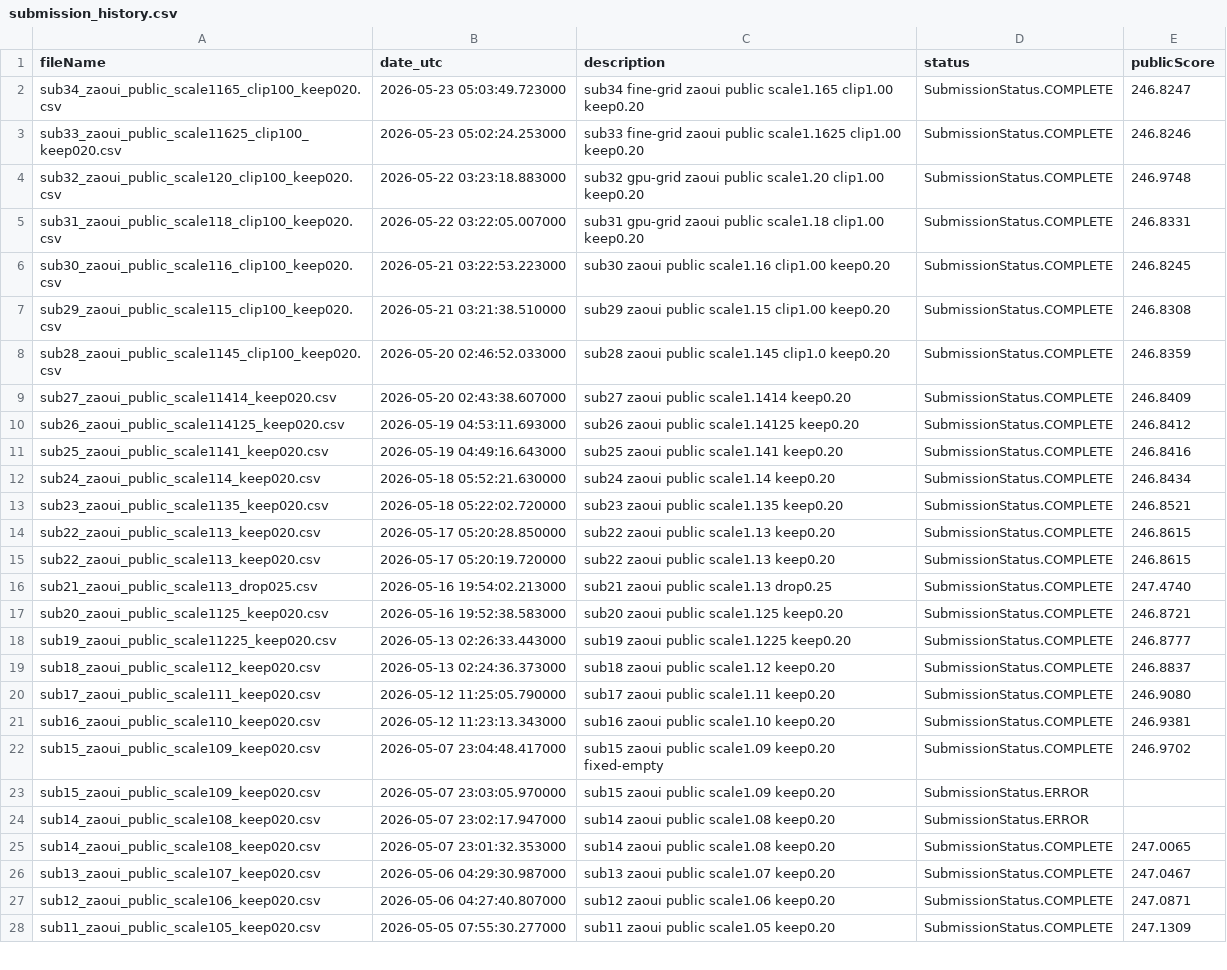
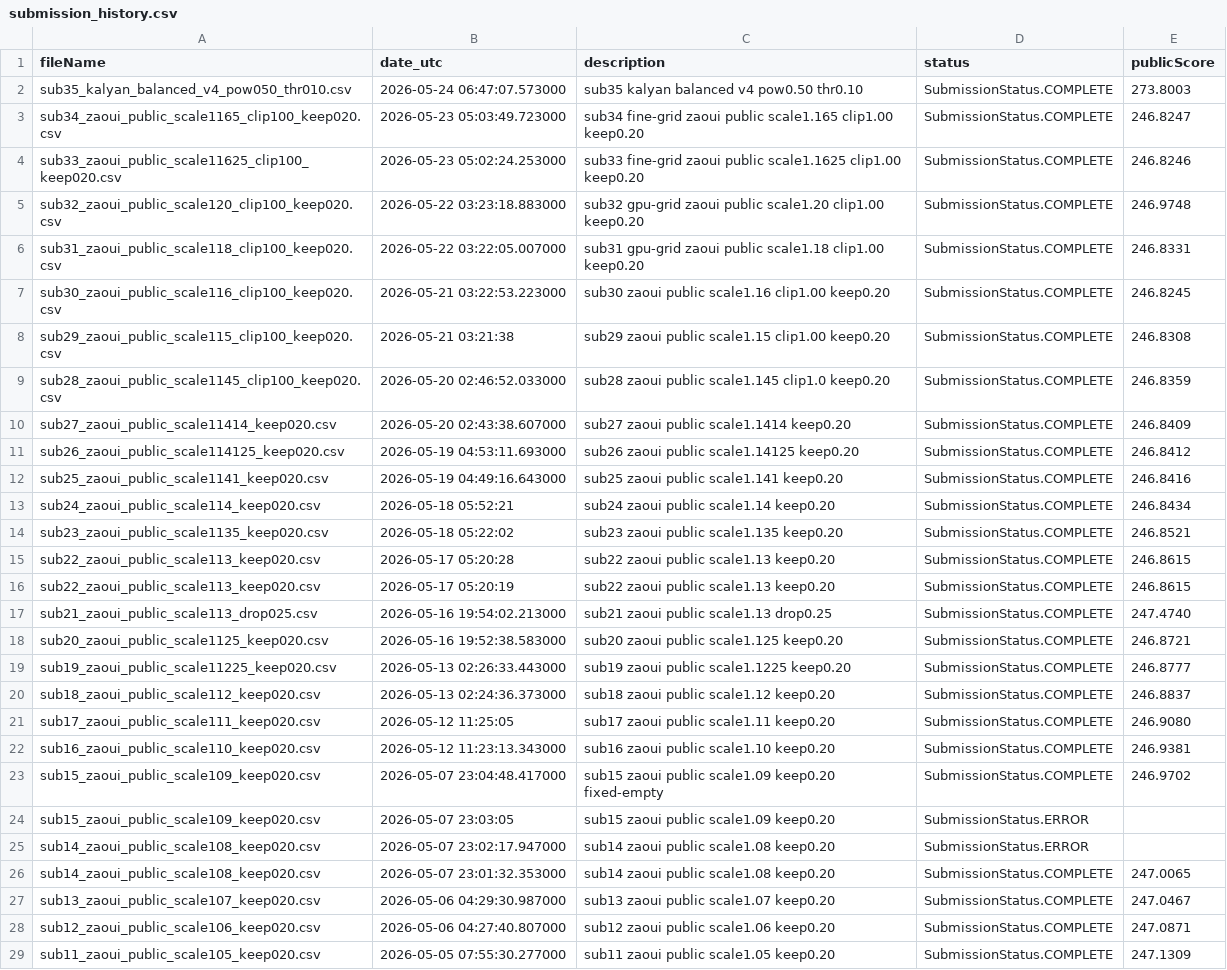
Before and after one commit to Beiciccc/neural-debris-removal-experiments, a CSV file: records/submission_history.csv, drawn as a sheet; only a part is shown; the diff covers the shown part only.

Commit message:
Update experiment records

```diff
--- a/records/submission_history.csv
+++ b/records/submission_history.csv
@@ -1,2 +1,3 @@
 fileName,date_utc,description,status,publicScore
+sub35_kalyan_balanced_v4_pow050_thr010.csv,2026-05-24 06:47:07.573000,sub35 kalyan balanced v4 pow0.50 thr0.10,SubmissionStatus.COMPLETE,273.8003
 sub34_zaoui_public_scale1165_clip100_keep020.csv,2026-05-23 05:03:49.723000,sub34 fine-grid zaoui public scale1.165 clip1.00 keep0.20,SubmissionStatus.COMPLETE,246.8247
@@ -6,3 +7,3 @@ sub31_zaoui_public_scale118_clip100_keep020.csv,2026-05-22 03:22:05.007000,sub31
 sub30_zaoui_public_scale116_clip100_keep020.csv,2026-05-21 03:22:53.223000,sub30 zaoui public scale1.16 clip1.00 keep0.20,SubmissionStatus.COMPLETE,246.8245
-sub29_zaoui_public_scale115_clip100_keep020.csv,2026-05-21 03:21:38.510000,sub29 zaoui public scale1.15 clip1.00 keep0.20,SubmissionStatus.COMPLETE,246.8308
+sub29_zaoui_public_scale115_clip100_keep020.csv,2026-05-21 03:21:38,sub29 zaoui public scale1.15 clip1.00 keep0.20,SubmissionStatus.COMPLETE,246.8308
 sub28_zaoui_public_scale1145_clip100_keep020.csv,2026-05-20 02:46:52.033000,sub28 zaoui public scale1.145 clip1.0 keep0.20,SubmissionStatus.COMPLETE,246.8359
@@ -11,6 +12,6 @@ sub26_zaoui_public_scale114125_keep020.csv,2026-05-19 04:53:11.693000,sub26 zaou
 sub25_zaoui_public_scale1141_keep020.csv,2026-05-19 04:49:16.643000,sub25 zaoui public scale1.141 keep0.20,SubmissionStatus.COMPLETE,246.8416
-sub24_zaoui_public_scale114_keep020.csv,2026-05-18 05:52:21.630000,sub24 zaoui public scale1.14 keep0.20,SubmissionStatus.COMPLETE,246.8434
-sub23_zaoui_public_scale1135_keep020.csv,2026-05-18 05:22:02.720000,sub23 zaoui public scale1.135 keep0.20,SubmissionStatus.COMPLETE,246.8521
-sub22_zaoui_public_scale113_keep020.csv,2026-05-17 05:20:28.850000,sub22 zaoui public scale1.13 keep0.20,SubmissionStatus.COMPLETE,246.8615
-sub22_zaoui_public_scale113_keep020.csv,2026-05-17 05:20:19.720000,sub22 zaoui public scale1.13 keep0.20,SubmissionStatus.COMPLETE,246.8615
+sub24_zaoui_public_scale114_keep020.csv,2026-05-18 05:52:21,sub24 zaoui public scale1.14 keep0.20,SubmissionStatus.COMPLETE,246.8434
+sub23_zaoui_public_scale1135_keep020.csv,2026-05-18 05:22:02,sub23 zaoui public scale1.135 keep0.20,SubmissionStatus.COMPLETE,246.8521
+sub22_zaoui_public_scale113_keep020.csv,2026-05-17 05:20:28,sub22 zaoui public scale1.13 keep0.20,SubmissionStatus.COMPLETE,246.8615
+sub22_zaoui_public_scale113_keep020.csv,2026-05-17 05:20:19,sub22 zaoui public scale1.13 keep0.20,SubmissionStatus.COMPLETE,246.8615
 sub21_zaoui_public_scale113_drop025.csv,2026-05-16 19:54:02.213000,sub21 zaoui public scale1.13 drop0.25,SubmissionStatus.COMPLETE,247.4740
@@ -19,6 +20,6 @@ sub19_zaoui_public_scale11225_keep020.csv,2026-05-13 02:26:33.443000,sub19 zaoui
 sub18_zaoui_public_scale112_keep020.csv,2026-05-13 02:24:36.373000,sub18 zaoui public scale1.12 keep0.20,SubmissionStatus.COMPLETE,246.8837
-sub17_zaoui_public_scale111_keep020.csv,2026-05-12 11:25:05.790000,sub17 zaoui public scale1.11 keep0.20,SubmissionStatus.COMPLETE,246.9080
+sub17_zaoui_public_scale111_keep020.csv,2026-05-12 11:25:05,sub17 zaoui public scale1.11 keep0.20,SubmissionStatus.COMPLETE,246.9080
 sub16_zaoui_public_scale110_keep020.csv,2026-05-12 11:23:13.343000,sub16 zaoui public scale1.10 keep0.20,SubmissionStatus.COMPLETE,246.9381
 sub15_zaoui_public_scale109_keep020.csv,2026-05-07 23:04:48.417000,sub15 zaoui public scale1.09 keep0.20 fixed-empty,SubmissionStatus.COMPLETE,246.9702
-sub15_zaoui_public_scale109_keep020.csv,2026-05-07 23:03:05.970000,sub15 zaoui public scale1.09 keep0.20,SubmissionStatus.ERROR,
+sub15_zaoui_public_scale109_keep020.csv,2026-05-07 23:03:05,sub15 zaoui public scale1.09 keep0.20,SubmissionStatus.ERROR,
 sub14_zaoui_public_scale108_keep020.csv,2026-05-07 23:02:17.947000,sub14 zaoui public scale1.08 keep0.20,SubmissionStatus.ERROR,
```
Also changed, not shown: 3 edited cells elsewhere in this file, 3 other files.
